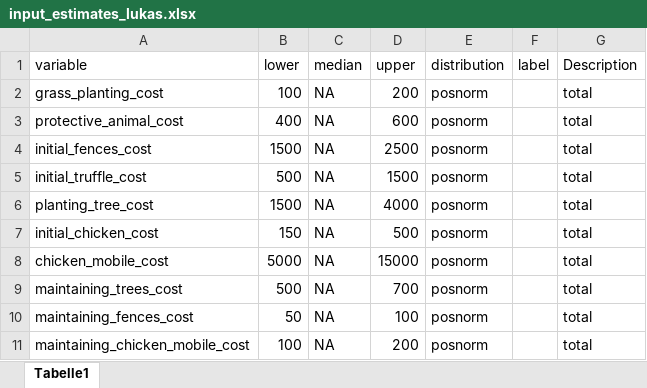
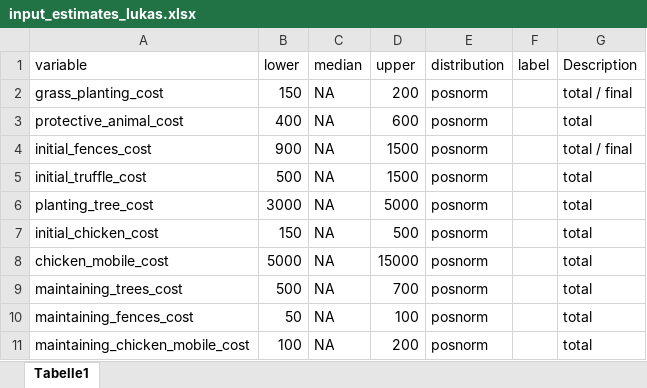
Before and after one commit to FreKuhl/Nuts_and_chicken, an Excel workbook: input_estimates_lukas.xlsx, sheet Tabelle1, drawn as a sheet; only a part is shown; values as stored, in another font and other column widths than the file's, no borders; the diff names each change by its address in the sheet, - before the commit and + after, or states it on an @@ line.

```diff
--- a/input_estimates_lukas.xlsx (sheet Tabelle1)
+++ b/input_estimates_lukas.xlsx (sheet Tabelle1)
-B2 (lower): 100
+B2 (lower): 150
-G2 (Description): total
+G2 (Description): total / final
-B4 (lower): 1500
+B4 (lower): 900
-D4 (upper): 2500
+D4 (upper): 1500
-G4 (Description): total
+G4 (Description): total / final
-B6 (lower): 1500
+B6 (lower): 3000
-D6 (upper): 4000
+D6 (upper): 5000
```
Also changed, not shown: 1 other file.
